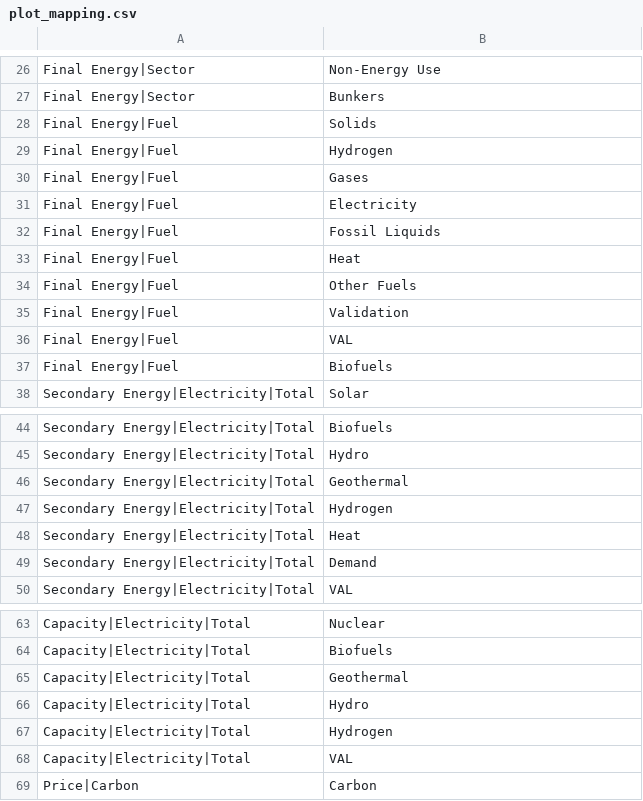
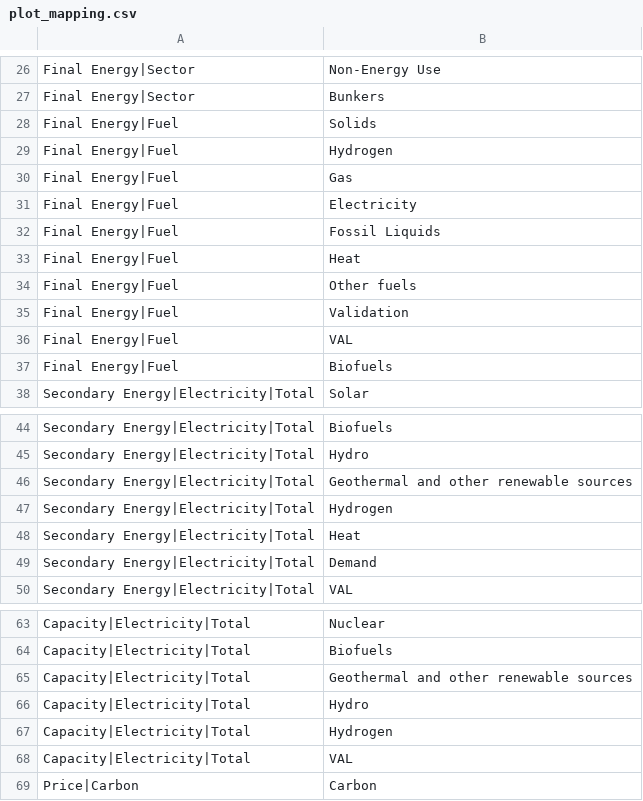
Before and after one commit to e3modelling/postprom, a CSV file: inst/extdata/plot_mapping.csv, drawn as a sheet; only a part is shown, gaps mark what is left out.

```diff
--- a/inst/extdata/plot_mapping.csv
+++ b/inst/extdata/plot_mapping.csv
@@ -29,3 +29,3 @@ Final Energy|Fuel,Solids
 Final Energy|Fuel,Hydrogen
-Final Energy|Fuel,Gases
+Final Energy|Fuel,Gas
 Final Energy|Fuel,Electricity
@@ -33,3 +33,3 @@ Final Energy|Fuel,Fossil Liquids
 Final Energy|Fuel,Heat
-Final Energy|Fuel,Other Fuels
+Final Energy|Fuel,Other fuels
 Final Energy|Fuel,Validation
@@ -45,3 +45,3 @@ Secondary Energy|Electricity|Total,Biofuels
 Secondary Energy|Electricity|Total,Hydro
-Secondary Energy|Electricity|Total,Geothermal
+Secondary Energy|Electricity|Total,Geothermal and other renewable sources
 Secondary Energy|Electricity|Total,Hydrogen
@@ -64,3 +64,3 @@ Capacity|Electricity|Total,Nuclear
 Capacity|Electricity|Total,Biofuels
-Capacity|Electricity|Total,Geothermal
+Capacity|Electricity|Total,Geothermal and other renewable sources
 Capacity|Electricity|Total,Hydro
```
Also changed, not shown: inst/extdata/plotstyle.csv, inst/mappings/BALEFtoEF.csv, 3 other files.
